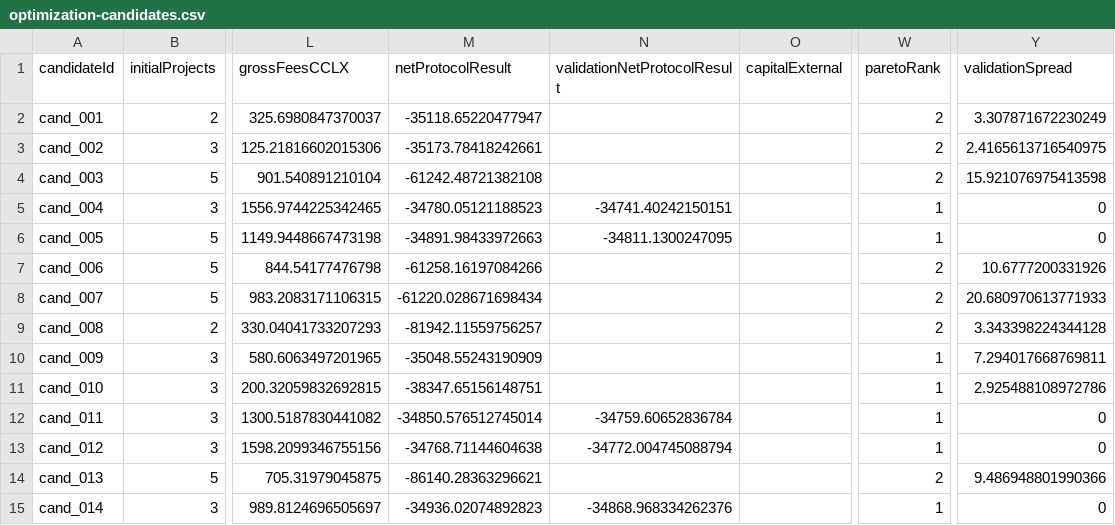
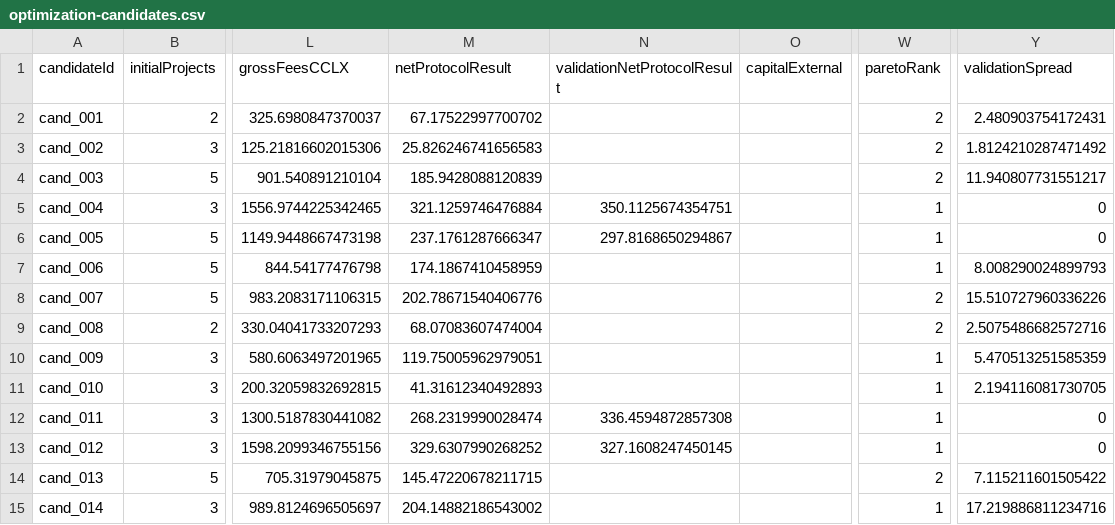
Before and after one commit to MrGesier/CCLX_Economic_Lab, a CSV file: examples/optimization-candidates.csv, drawn as a sheet; only a part is shown, gaps mark what is left out; the diff covers the shown part only; the diff names each change by its address in the sheet, - before the commit and + after, or states it on an @@ line.

```diff
--- a/examples/optimization-candidates.csv
+++ b/examples/optimization-candidates.csv
-M2 (netProtocolResult): -35118.65220477947
+M2 (netProtocolResult): 67.17522997700702
-Y2 (validationSpread): 3.307871672230249
+Y2 (validationSpread): 2.480903754172431
-M3 (netProtocolResult): -35173.78418242661
+M3 (netProtocolResult): 25.826246741656583
-Y3 (validationSpread): 2.4165613716540975
+Y3 (validationSpread): 1.8124210287471492
-M4 (netProtocolResult): -61242.48721382108
+M4 (netProtocolResult): 185.9428088120839
-Y4 (validationSpread): 15.921076975413598
+Y4 (validationSpread): 11.940807731551217
-M5 (netProtocolResult): -34780.05121188523
+M5 (netProtocolResult): 321.1259746476884
-N5 (validationNetProtocolResult): -34741.40242150151
+N5 (validationNetProtocolResult): 350.1125674354751
-M6 (netProtocolResult): -34891.98433972663
+M6 (netProtocolResult): 237.1761287666347
-N6 (validationNetProtocolResult): -34811.1300247095
+N6 (validationNetProtocolResult): 297.8168650294867
-M7 (netProtocolResult): -61258.16197084266
+M7 (netProtocolResult): 174.1867410458959
-W7 (paretoRank): 2
+W7 (paretoRank): 1
-Y7 (validationSpread): 10.6777200331926
+Y7 (validationSpread): 8.008290024899793
-M8 (netProtocolResult): -61220.028671698434
+M8 (netProtocolResult): 202.78671540406776
-Y8 (validationSpread): 20.680970613771933
+Y8 (validationSpread): 15.510727960336226
-M9 (netProtocolResult): -81942.11559756257
+M9 (netProtocolResult): 68.07083607474004
-Y9 (validationSpread): 3.343398224344128
+Y9 (validationSpread): 2.5075486682572716
-M10 (netProtocolResult): -35048.55243190909
+M10 (netProtocolResult): 119.75005962979051
-Y10 (validationSpread): 7.294017668769811
+Y10 (validationSpread): 5.470513251585359
-M11 (netProtocolResult): -38347.65156148751
+M11 (netProtocolResult): 41.31612340492893
-Y11 (validationSpread): 2.925488108972786
+Y11 (validationSpread): 2.194116081730705
-M12 (netProtocolResult): -34850.576512745014
+M12 (netProtocolResult): 268.2319990028474
-N12 (validationNetProtocolResult): -34759.60652836784
+N12 (validationNetProtocolResult): 336.4594872857308
-M13 (netProtocolResult): -34768.71144604638
+M13 (netProtocolResult): 329.6307990268252
-N13 (validationNetProtocolResult): -34772.004745088794
+N13 (validationNetProtocolResult): 327.1608247450145
-M14 (netProtocolResult): -86140.28363296621
+M14 (netProtocolResult): 145.47220678211715
-Y14 (validationSpread): 9.486948801990366
+Y14 (validationSpread): 7.115211601505422
-M15 (netProtocolResult): -34936.02074892823
+M15 (netProtocolResult): 204.14882186543002
-N15 (validationNetProtocolResult): -34868.968334262376
+N15 (validationNetProtocolResult): (empty)
-Y15 (validationSpread): 0
+Y15 (validationSpread): 17.219886811234716
```
Also changed, not shown: 14 edited cells elsewhere in this file, examples/monte-carlo-pain-zones.csv, 27 other files.
